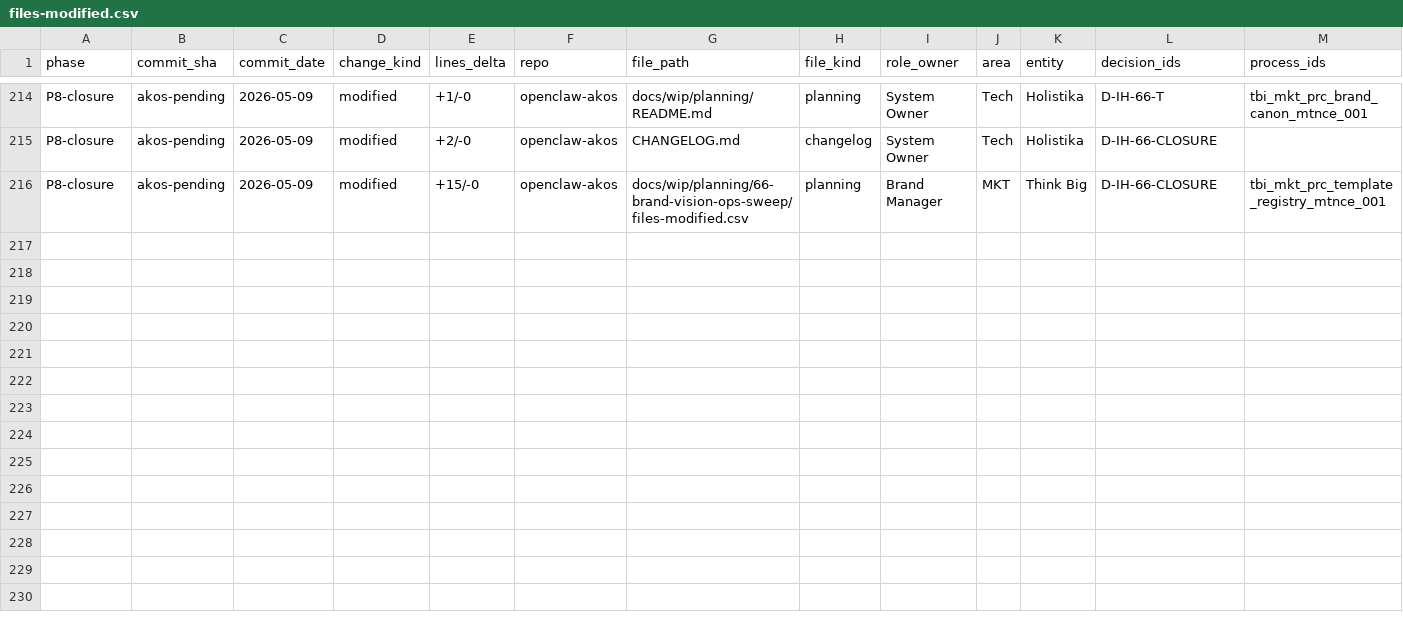
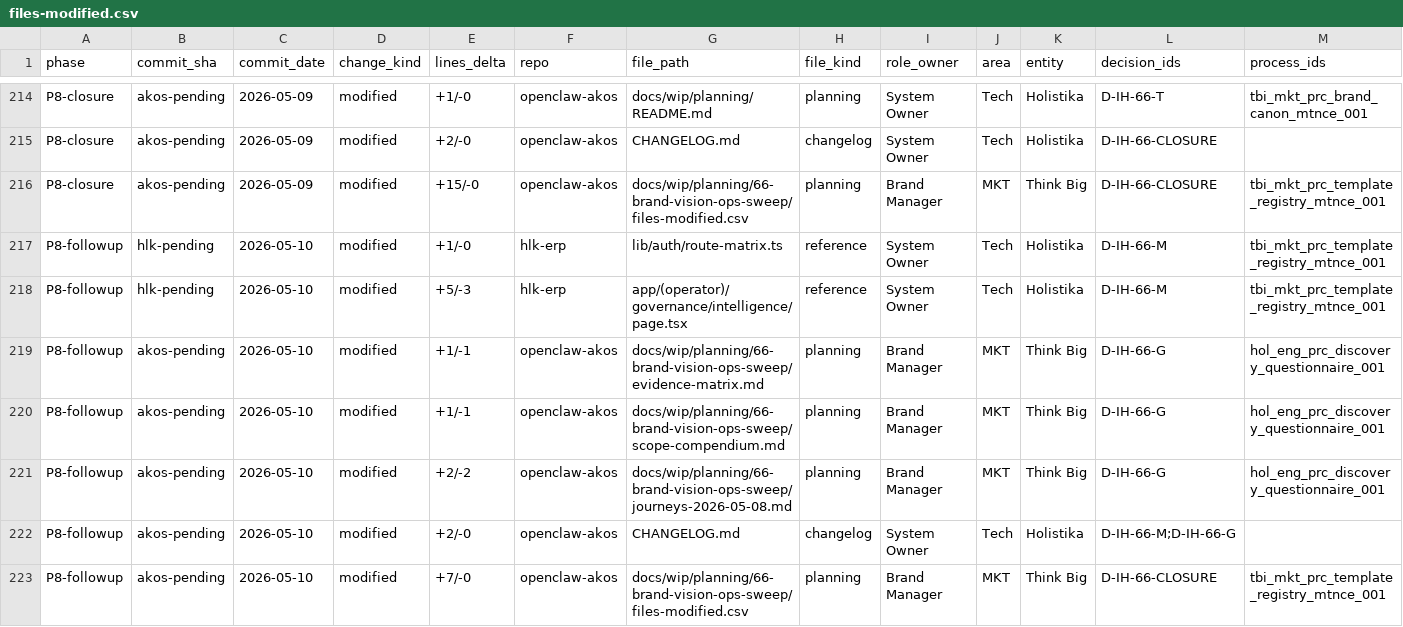
Before and after one commit to FraysaXII/openclaw-akos, a CSV file: docs/wip/planning/66-brand-vision-ops-sweep/files-modified.csv, drawn as a sheet; only a part is shown, gaps mark what is left out; rows hold the shown columns only; the diff names each change by its address in the sheet, - before the commit and + after, or states it on an @@ line.

Commit message:
I66 P8 follow-up: founder-only intelligence panel + SOP filename corrections

```diff
--- a/docs/wip/planning/66-brand-vision-ops-sweep/files-modified.csv
+++ b/docs/wip/planning/66-brand-vision-ops-sweep/files-modified.csv
+row 217: P8-followup | hlk-pending | 2026-05-10 | modified | +1/-0 | hlk-erp | lib/auth/route-matrix.ts | reference | System Owner | Tech | Holistika | D-IH-66-M | tbi_mkt_prc_template_registry_mtnce_001
+row 218: P8-followup | hlk-pending | 2026-05-10 | modified | +5/-3 | hlk-erp | app/(operator)/governance/intelligence/page.tsx | reference | System Owner | Tech | Holistika | D-IH-66-M | tbi_mkt_prc_template_registry_mtnce_001
+row 219: P8-followup | akos-pending | 2026-05-10 | modified | +1/-1 | openclaw-akos | docs/wip/planning/66-brand-vision-ops-sweep/evidence-matrix.md | planning | Brand Manager | MKT | Think Big | D-IH-66-G | hol_eng_prc_discovery_questionnaire_001
+row 220: P8-followup | akos-pending | 2026-05-10 | modified | +1/-1 | openclaw-akos | docs/wip/planning/66-brand-vision-ops-sweep/scope-compendium.md | planning | Brand Manager | MKT | Think Big | D-IH-66-G | hol_eng_prc_discovery_questionnaire_001
+row 221: P8-followup | akos-pending | 2026-05-10 | modified | +2/-2 | openclaw-akos | docs/wip/planning/66-brand-vision-ops-sweep/journeys-2026-05-08.md | planning | Brand Manager | MKT | Think Big | D-IH-66-G | hol_eng_prc_discovery_questionnaire_001
+row 222: P8-followup | akos-pending | 2026-05-10 | modified | +2/-0 | openclaw-akos | CHANGELOG.md | changelog | System Owner | Tech | Holistika | D-IH-66-M;D-IH-66-G
+row 223: P8-followup | akos-pending | 2026-05-10 | modified | +7/-0 | openclaw-akos | docs/wip/planning/66-brand-vision-ops-sweep/files-modified.csv | planning | Brand Manager | MKT | Think Big | D-IH-66-CLOSURE | tbi_mkt_prc_template_registry_mtnce_001
```
Also changed, not shown: 4 other files.
